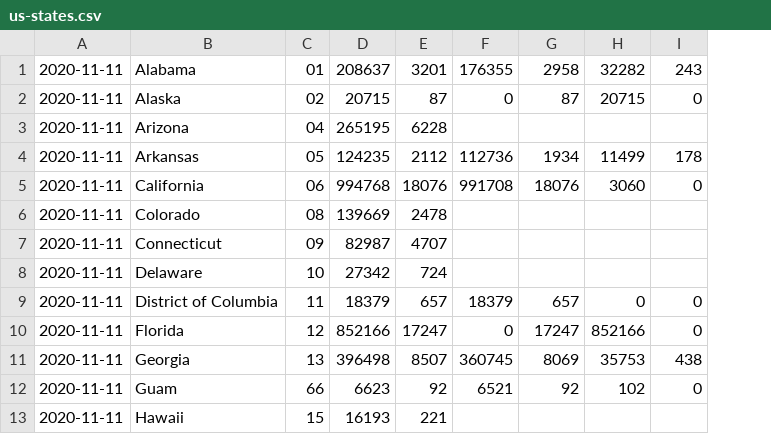
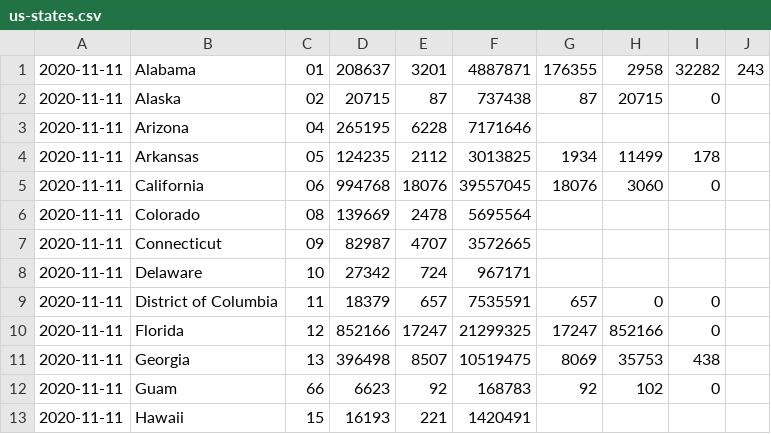
Before and after one commit to Jacobo-sc/ProyectoFinalWeb, a CSV file: us-states.csv, drawn as a sheet; only a part is shown; removed rows and columns are numbered as before the commit, all else as after; the diff names each change by its address in the sheet, - before the commit and + after, or states it on an @@ line.

```diff
--- a/us-states.csv
+++ b/us-states.csv
-column F, rows 1-12: 176355 | 0 |  | 112736 | 991708 |  |  |  | 18379 | 0 | 360745 | 6521
+column F, rows 1-13: 4887871 | 737438 | 7171646 | 3013825 | 39557045 | 5695564 | 3572665 | 967171 | 7535591 | 21299325 | 10519475 | 168783 | 1420491
+column J, row 1: 243
-G1: 2958
+G1: 176355
-H1: 32282
+H1: 2958
-I1: 243
+I1: 32282
```
Also changed, not shown: 1 other file.
